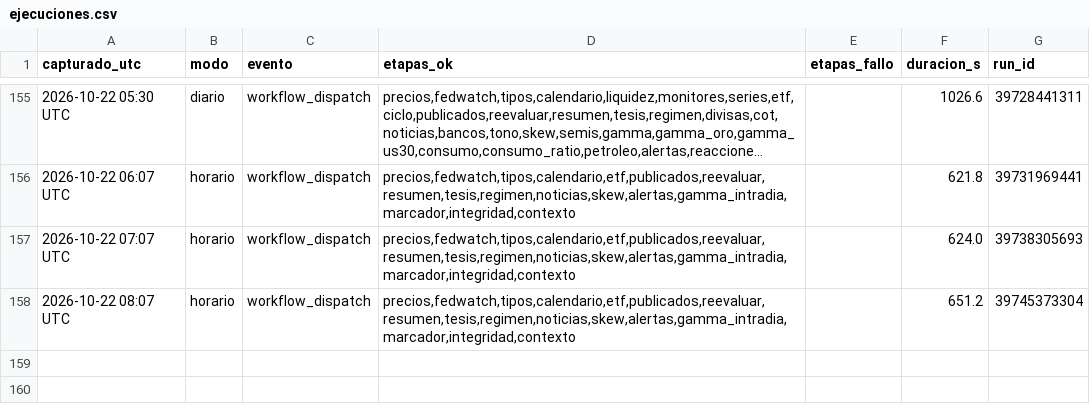
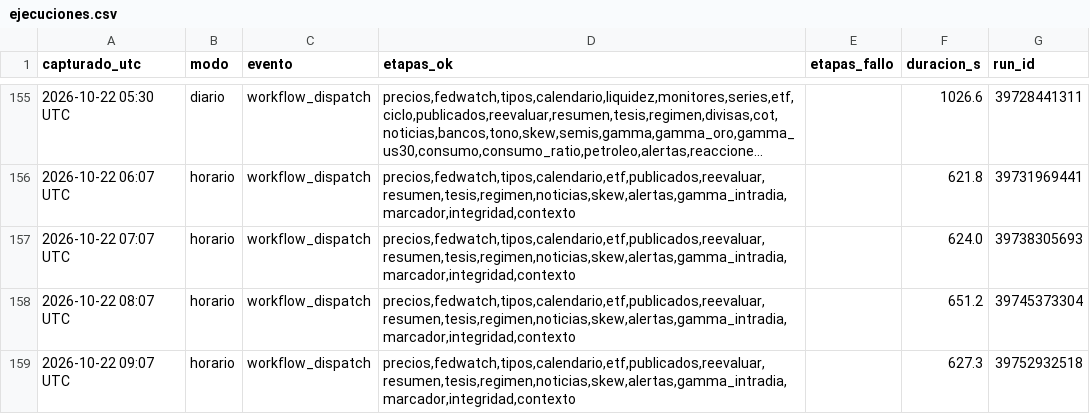
Before and after one commit to komonartisans-ops/nexora-terminal, a CSV file: data/ejecuciones.csv, drawn as a sheet; only a part is shown, gaps mark what is left out; long unchanged cells end in …; the diff names each change by its address in the sheet, - before the commit and + after, or states it on an @@ line.

```diff
--- a/data/ejecuciones.csv
+++ b/data/ejecuciones.csv
+row 159: 2026-10-22 09:07 UTC | horario | workflow_dispatch | precios,fedwatch,tipos,calendario,etf,publicados,reevaluar,resumen,tesis,regimen,noticias,skew,alertas,gamma_intradia,marcador,integridad,contexto |  | 627.3 | 39752932518
```
Also changed, not shown: data/historico_fedwatch.csv, data/historico_precios.csv, 26 other files.
